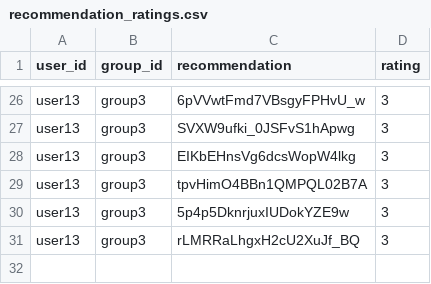
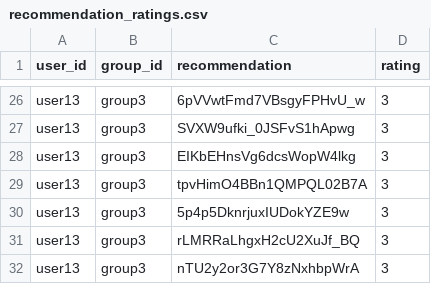
Before and after one commit to demondeployer7/dss, a CSV file: recommendation_ratings.csv, drawn as a sheet; only a part is shown, gaps mark what is left out; the diff names each change by its address in the sheet, - before the commit and + after, or states it on an @@ line.

Commit message:
Update recommendation_ratings.csv via Streamlit app

```diff
--- a/recommendation_ratings.csv
+++ b/recommendation_ratings.csv
+row 32: user13 | group3 | nTU2y2or3G7Y8zNxhbpWrA | 3
```
